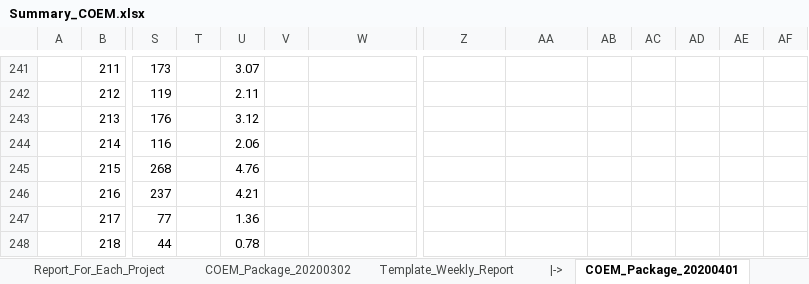
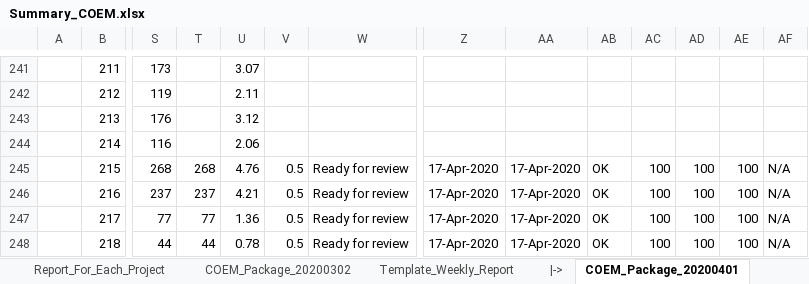
Before and after one commit to Theerathon/COEM, an Excel workbook: Summary_COEM.xlsx, sheet COEM_Package_20200401, drawn as a sheet; only a part is shown, gaps mark what is left out; values as stored, in another font and other column widths than the file's, no cell formats; conditional formats not drawn; the diff covers the shown part only; the diff names each change by its address in the sheet, - before the commit and + after, or states it on an @@ line.

```diff
--- a/Summary_COEM.xlsx (sheet COEM_Package_20200401)
+++ b/Summary_COEM.xlsx (sheet COEM_Package_20200401)
-T245: (empty)
+T245: 268
-V245:V248: (empty)
+V245:V248: 0.5
-W245:W248: (empty)
+W245:W248: Ready for review
-Z245:Z248: (empty)
+Z245:Z248: 17-Apr-2020
-AA245:AA248: (empty)
+AA245:AA248: 17-Apr-2020
-AB245:AB248: (empty)
+AB245:AB248: OK
-AC245:AC248: (empty)
+AC245:AC248: 100
-AD245:AD248: (empty)
+AD245:AD248: 100
-AE245:AE248: (empty)
+AE245:AE248: 100
-AF245:AF248: (empty)
+AF245:AF248: N/A
-T246: (empty)
+T246: 237
-T247: (empty)
+T247: 77
-T248: (empty)
+T248: 44
```
Also changed, not shown: 20 added rows, 13 removed rows and 225 edited cells elsewhere in this sheet, sheet Template_Weekly_Report_Apr, sheet Report_For_Each_Project, sheet Template_Weekly_Report, sheet COEM_Package_20200302, cell formats, formulas that keep their value, Summary_JOEM.xlsm, 1 other file.
